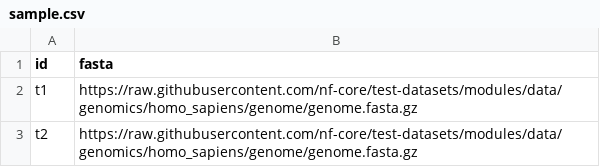
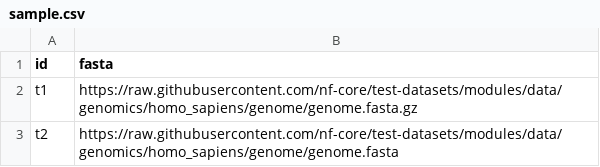
Before and after one commit to oist/LuscombeU_stlrepeatmask, a CSV file: sample.csv, drawn as a sheet.

Commit message:
Remove the `gzipped_input` option and handle input where some genomes are compressed and some are not.

```diff
--- a/sample.csv
+++ b/sample.csv
@@ -2,2 +2,2 @@ id,fasta
 t1,https://raw.githubusercontent.com/nf-core/test-datasets/modules/data/genomics/homo_sapiens/genome/genome.fasta.gz
-t2,https://raw.githubusercontent.com/nf-core/test-datasets/modules/data/genomics/homo_sapiens/genome/genome.fasta.gz
+t2,https://raw.githubusercontent.com/nf-core/test-datasets/modules/data/genomics/homo_sapiens/genome/genome.fasta
```
Also changed, not shown: 12 other files.
